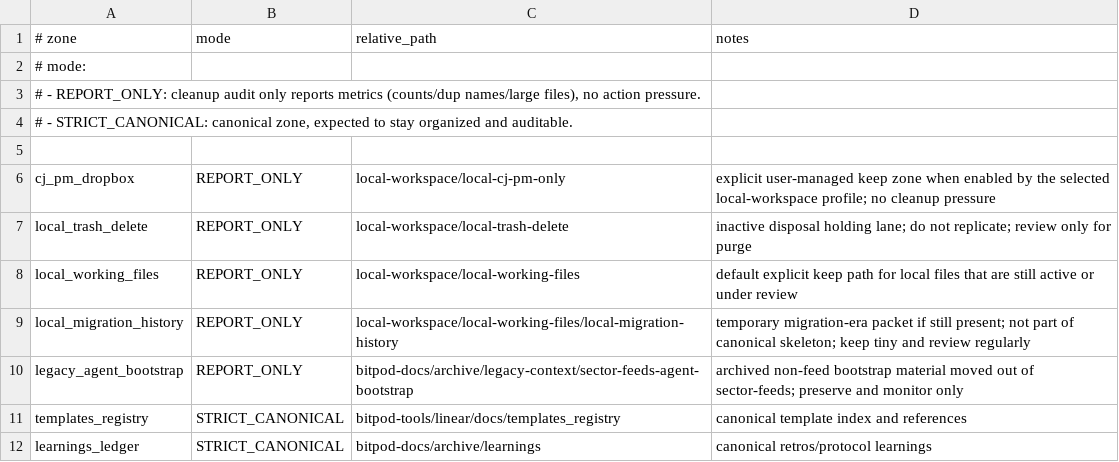
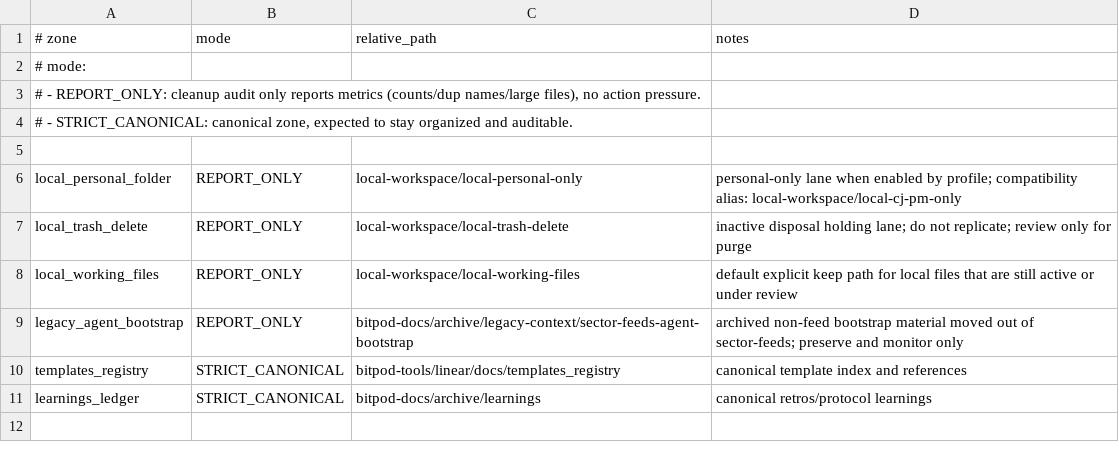
Before and after one commit to BitPod-App/bitpod-tools, a TSV file: config/cleanup_zones_policy.tsv, drawn as a sheet.

Commit message:
Rename personal-only zone and drop local_migration_history zone

```diff
--- a/config/cleanup_zones_policy.tsv
+++ b/config/cleanup_zones_policy.tsv
@@ -5,6 +5,5 @@
 
-cj_pm_dropbox|REPORT_ONLY|local-workspace/local-cj-pm-only|explicit user-managed keep zone when enabled by the selected local-workspace profile; no cleanup pressure
+local_personal_folder|REPORT_ONLY|local-workspace/local-personal-only|personal-only lane when enabled by profile; compatibility alias: local-workspace/local-cj-pm-only
 local_trash_delete|REPORT_ONLY|local-workspace/local-trash-delete|inactive disposal holding lane; do not replicate; review only for purge
 local_working_files|REPORT_ONLY|local-workspace/local-working-files|default explicit keep path for local files that are still active or under review
-local_migration_history|REPORT_ONLY|local-workspace/local-working-files/local-migration-history|temporary migration-era packet if still present; not part of canonical skeleton; keep tiny and review regularly
 legacy_agent_bootstrap|REPORT_ONLY|bitpod-docs/archive/legacy-context/sector-feeds-agent-bootstrap|archived non-feed bootstrap material moved out of sector-feeds; preserve and monitor only
```
Also changed, not shown: 2 other files.
